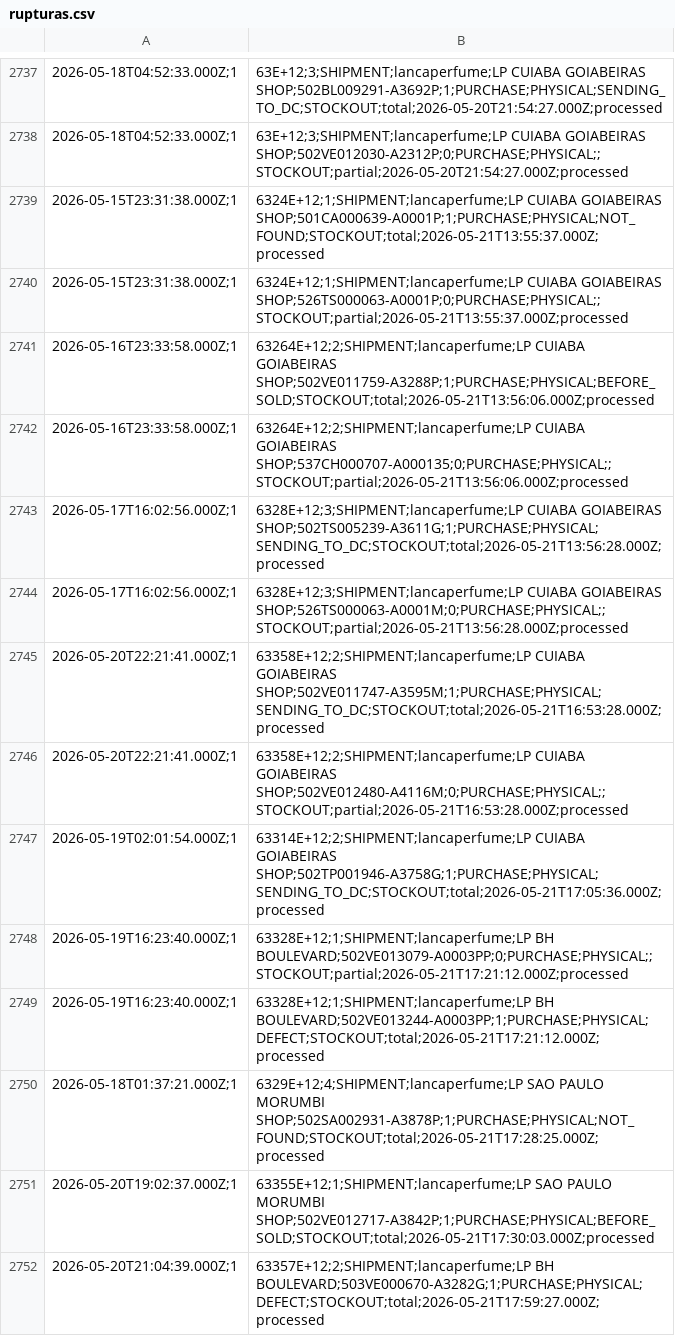
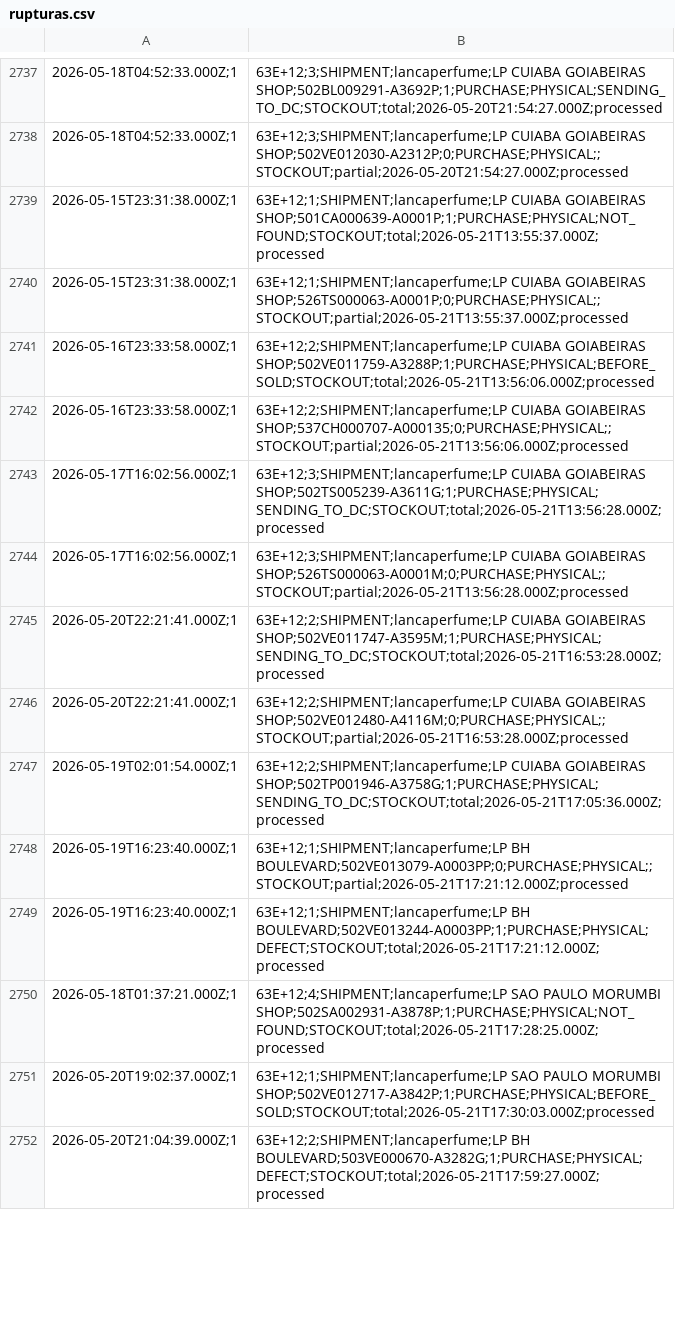
Before and after one commit to mateusmattos/omni-dashboard, a CSV file: rupturas.csv, drawn as a sheet; only a part is shown, gaps mark what is left out; the diff covers the shown part only.

```diff
--- a/rupturas.csv
+++ b/rupturas.csv
@@ -2738,15 +2738,15 @@
 2026-05-18T04:52:33.000Z;1,63E+12;3;SHIPMENT;lancaperfume;LP CUIABA GOIABEIRAS SHOP;502VE012030-A2312P;0;PURCHASE;PHYSICAL;;STOCKOUT;partial;2026-05-20T21:54:27.000Z;processed
-2026-05-15T23:31:38.000Z;1,6324E+12;1;SHIPMENT;lancaperfume;LP CUIABA GOIABEIRAS SHOP;501CA000639-A0001P;1;PURCHASE;PHYSICAL;NOT_FOUND;STOCKOUT;total;2026-05-21T13:55:37.000Z;processed
-2026-05-15T23:31:38.000Z;1,6324E+12;1;SHIPMENT;lancaperfume;LP CUIABA GOIABEIRAS SHOP;526TS000063-A0001P;0;PURCHASE;PHYSICAL;;STOCKOUT;partial;2026-05-21T13:55:37.000Z;processed
-2026-05-16T23:33:58.000Z;1,63264E+12;2;SHIPMENT;lancaperfume;LP CUIABA GOIABEIRAS SHOP;502VE011759-A3288P;1;PURCHASE;PHYSICAL;BEFORE_SOLD;STOCKOUT;total;2026-05-21T13:56:06.000Z;processed
-2026-05-16T23:33:58.000Z;1,63264E+12;2;SHIPMENT;lancaperfume;LP CUIABA GOIABEIRAS SHOP;537CH000707-A000135;0;PURCHASE;PHYSICAL;;STOCKOUT;partial;2026-05-21T13:56:06.000Z;processed
-2026-05-17T16:02:56.000Z;1,6328E+12;3;SHIPMENT;lancaperfume;LP CUIABA GOIABEIRAS SHOP;502TS005239-A3611G;1;PURCHASE;PHYSICAL;SENDING_TO_DC;STOCKOUT;total;2026-05-21T13:56:28.000Z;processed
-2026-05-17T16:02:56.000Z;1,6328E+12;3;SHIPMENT;lancaperfume;LP CUIABA GOIABEIRAS SHOP;526TS000063-A0001M;0;PURCHASE;PHYSICAL;;STOCKOUT;partial;2026-05-21T13:56:28.000Z;processed
-2026-05-20T22:21:41.000Z;1,63358E+12;2;SHIPMENT;lancaperfume;LP CUIABA GOIABEIRAS SHOP;502VE011747-A3595M;1;PURCHASE;PHYSICAL;SENDING_TO_DC;STOCKOUT;total;2026-05-21T16:53:28.000Z;processed
-2026-05-20T22:21:41.000Z;1,63358E+12;2;SHIPMENT;lancaperfume;LP CUIABA GOIABEIRAS SHOP;502VE012480-A4116M;0;PURCHASE;PHYSICAL;;STOCKOUT;partial;2026-05-21T16:53:28.000Z;processed
-2026-05-19T02:01:54.000Z;1,63314E+12;2;SHIPMENT;lancaperfume;LP CUIABA GOIABEIRAS SHOP;502TP001946-A3758G;1;PURCHASE;PHYSICAL;SENDING_TO_DC;STOCKOUT;total;2026-05-21T17:05:36.000Z;processed
-2026-05-19T16:23:40.000Z;1,63328E+12;1;SHIPMENT;lancaperfume;LP BH BOULEVARD;502VE013079-A0003PP;0;PURCHASE;PHYSICAL;;STOCKOUT;partial;2026-05-21T17:21:12.000Z;processed
-2026-05-19T16:23:40.000Z;1,63328E+12;1;SHIPMENT;lancaperfume;LP BH BOULEVARD;502VE013244-A0003PP;1;PURCHASE;PHYSICAL;DEFECT;STOCKOUT;total;2026-05-21T17:21:12.000Z;processed
-2026-05-18T01:37:21.000Z;1,6329E+12;4;SHIPMENT;lancaperfume;LP SAO PAULO MORUMBI SHOP;502SA002931-A3878P;1;PURCHASE;PHYSICAL;NOT_FOUND;STOCKOUT;total;2026-05-21T17:28:25.000Z;processed
-2026-05-20T19:02:37.000Z;1,63355E+12;1;SHIPMENT;lancaperfume;LP SAO PAULO MORUMBI SHOP;502VE012717-A3842P;1;PURCHASE;PHYSICAL;BEFORE_SOLD;STOCKOUT;total;2026-05-21T17:30:03.000Z;processed
-2026-05-20T21:04:39.000Z;1,63357E+12;2;SHIPMENT;lancaperfume;LP BH BOULEVARD;503VE000670-A3282G;1;PURCHASE;PHYSICAL;DEFECT;STOCKOUT;total;2026-05-21T17:59:27.000Z;processed
+2026-05-15T23:31:38.000Z;1,63E+12;1;SHIPMENT;lancaperfume;LP CUIABA GOIABEIRAS SHOP;501CA000639-A0001P;1;PURCHASE;PHYSICAL;NOT_FOUND;STOCKOUT;total;2026-05-21T13:55:37.000Z;processed
+2026-05-15T23:31:38.000Z;1,63E+12;1;SHIPMENT;lancaperfume;LP CUIABA GOIABEIRAS SHOP;526TS000063-A0001P;0;PURCHASE;PHYSICAL;;STOCKOUT;partial;2026-05-21T13:55:37.000Z;processed
+2026-05-16T23:33:58.000Z;1,63E+12;2;SHIPMENT;lancaperfume;LP CUIABA GOIABEIRAS SHOP;502VE011759-A3288P;1;PURCHASE;PHYSICAL;BEFORE_SOLD;STOCKOUT;total;2026-05-21T13:56:06.000Z;processed
+2026-05-16T23:33:58.000Z;1,63E+12;2;SHIPMENT;lancaperfume;LP CUIABA GOIABEIRAS SHOP;537CH000707-A000135;0;PURCHASE;PHYSICAL;;STOCKOUT;partial;2026-05-21T13:56:06.000Z;processed
+2026-05-17T16:02:56.000Z;1,63E+12;3;SHIPMENT;lancaperfume;LP CUIABA GOIABEIRAS SHOP;502TS005239-A3611G;1;PURCHASE;PHYSICAL;SENDING_TO_DC;STOCKOUT;total;2026-05-21T13:56:28.000Z;processed
+2026-05-17T16:02:56.000Z;1,63E+12;3;SHIPMENT;lancaperfume;LP CUIABA GOIABEIRAS SHOP;526TS000063-A0001M;0;PURCHASE;PHYSICAL;;STOCKOUT;partial;2026-05-21T13:56:28.000Z;processed
+2026-05-20T22:21:41.000Z;1,63E+12;2;SHIPMENT;lancaperfume;LP CUIABA GOIABEIRAS SHOP;502VE011747-A3595M;1;PURCHASE;PHYSICAL;SENDING_TO_DC;STOCKOUT;total;2026-05-21T16:53:28.000Z;processed
+2026-05-20T22:21:41.000Z;1,63E+12;2;SHIPMENT;lancaperfume;LP CUIABA GOIABEIRAS SHOP;502VE012480-A4116M;0;PURCHASE;PHYSICAL;;STOCKOUT;partial;2026-05-21T16:53:28.000Z;processed
+2026-05-19T02:01:54.000Z;1,63E+12;2;SHIPMENT;lancaperfume;LP CUIABA GOIABEIRAS SHOP;502TP001946-A3758G;1;PURCHASE;PHYSICAL;SENDING_TO_DC;STOCKOUT;total;2026-05-21T17:05:36.000Z;processed
+2026-05-19T16:23:40.000Z;1,63E+12;1;SHIPMENT;lancaperfume;LP BH BOULEVARD;502VE013079-A0003PP;0;PURCHASE;PHYSICAL;;STOCKOUT;partial;2026-05-21T17:21:12.000Z;processed
+2026-05-19T16:23:40.000Z;1,63E+12;1;SHIPMENT;lancaperfume;LP BH BOULEVARD;502VE013244-A0003PP;1;PURCHASE;PHYSICAL;DEFECT;STOCKOUT;total;2026-05-21T17:21:12.000Z;processed
+2026-05-18T01:37:21.000Z;1,63E+12;4;SHIPMENT;lancaperfume;LP SAO PAULO MORUMBI SHOP;502SA002931-A3878P;1;PURCHASE;PHYSICAL;NOT_FOUND;STOCKOUT;total;2026-05-21T17:28:25.000Z;processed
+2026-05-20T19:02:37.000Z;1,63E+12;1;SHIPMENT;lancaperfume;LP SAO PAULO MORUMBI SHOP;502VE012717-A3842P;1;PURCHASE;PHYSICAL;BEFORE_SOLD;STOCKOUT;total;2026-05-21T17:30:03.000Z;processed
+2026-05-20T21:04:39.000Z;1,63E+12;2;SHIPMENT;lancaperfume;LP BH BOULEVARD;503VE000670-A3282G;1;PURCHASE;PHYSICAL;DEFECT;STOCKOUT;total;2026-05-21T17:59:27.000Z;processed
```
Also changed, not shown: 23 added rows and 8 edited cells elsewhere in this file, 1 other file.
